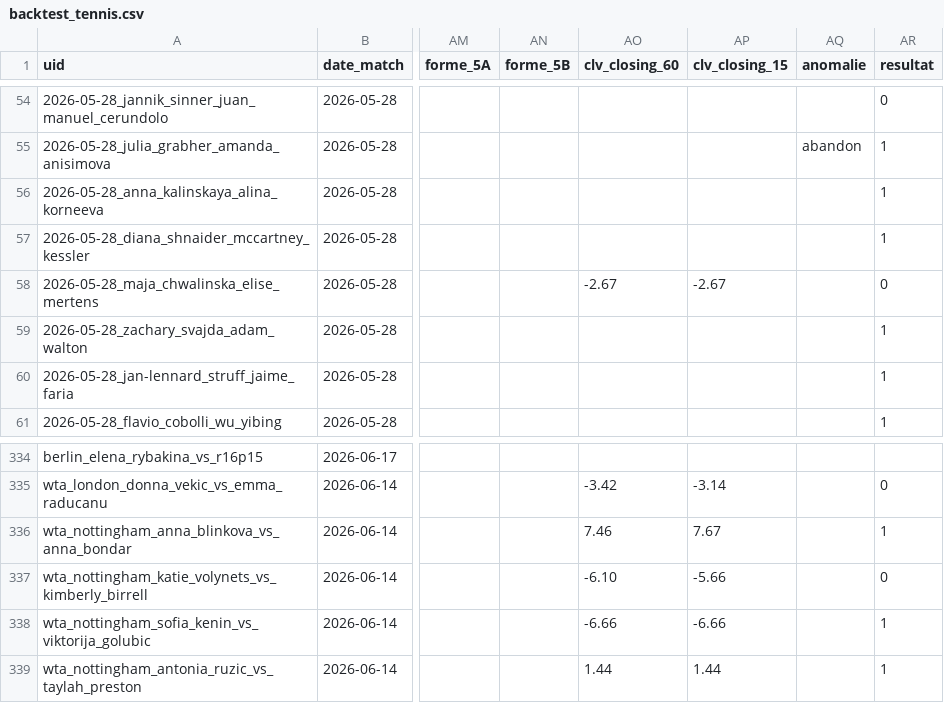
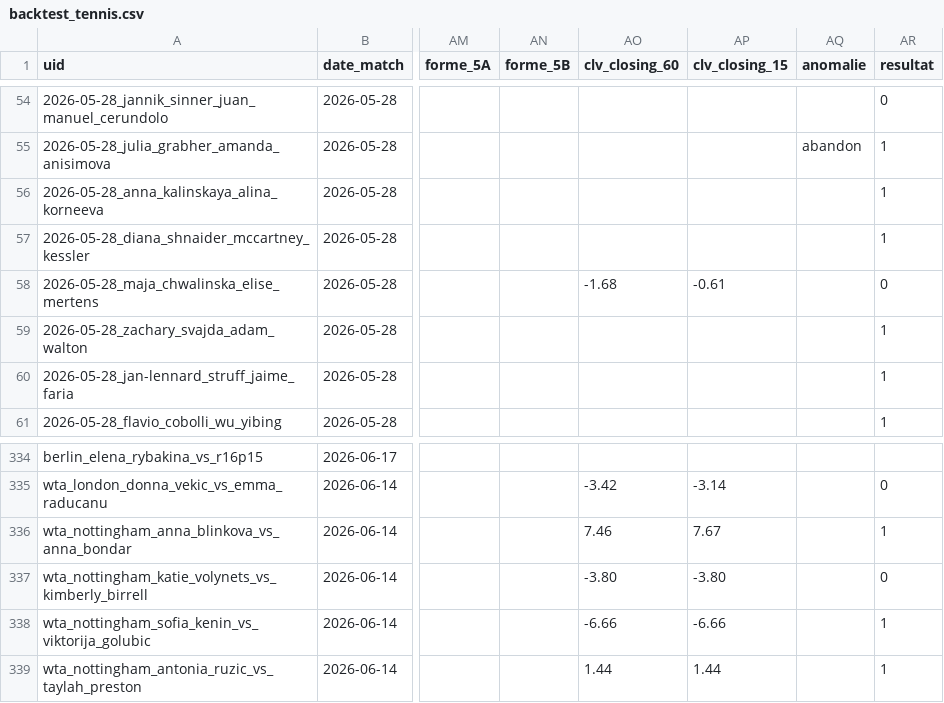
Before and after one commit to Lucas987987/Tennis-edge, a CSV file: backtest_tennis.csv, drawn as a sheet; only a part is shown, gaps mark what is left out; the diff names each change by its address in the sheet, - before the commit and + after, or states it on an @@ line.

```diff
--- a/backtest_tennis.csv
+++ b/backtest_tennis.csv
-AO58 (clv_closing_60): -2.67
+AO58 (clv_closing_60): -1.68
-AP58 (clv_closing_15): -2.67
+AP58 (clv_closing_15): -0.61
-AO337 (clv_closing_60): -6.10
+AO337 (clv_closing_60): -3.80
-AP337 (clv_closing_15): -5.66
+AP337 (clv_closing_15): -3.80
```
Also changed, not shown: 1 other file.
